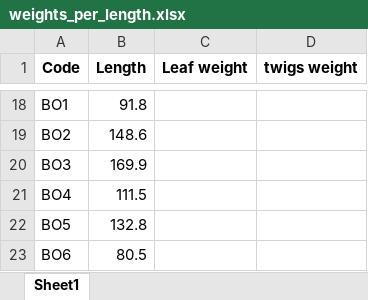
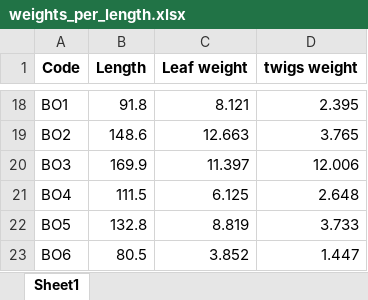
Before and after one commit to dferraretto/Daniele_Repo, an Excel workbook: 15N_experiment/15N_branches/weights_per_length.xlsx, sheet Sheet1, drawn as a sheet; only a part is shown, gaps mark what is left out; values as stored, in another font and other column widths than the file's, no borders; the diff covers the shown part only; the diff names each change by its address in the sheet, - before the commit and + after, or states it on an @@ line.

Commit message:
Calculated the predicted DM/cm of twigs and branches. file Branch_15N ready to calculate recovered 15N

```diff
--- a/15N_experiment/15N_branches/weights_per_length.xlsx (sheet Sheet1)
+++ b/15N_experiment/15N_branches/weights_per_length.xlsx (sheet Sheet1)
-C18 (Leaf weight): (empty)
+C18 (Leaf weight): 8.121
-D18 (twigs weight): (empty)
+D18 (twigs weight): 2.395
-C19 (Leaf weight): (empty)
+C19 (Leaf weight): 12.663
-D19 (twigs weight): (empty)
+D19 (twigs weight): 3.765
-C20 (Leaf weight): (empty)
+C20 (Leaf weight): 11.397
-D20 (twigs weight): (empty)
+D20 (twigs weight): 12.006
-C21 (Leaf weight): (empty)
+C21 (Leaf weight): 6.125
-D21 (twigs weight): (empty)
+D21 (twigs weight): 2.648
-C22 (Leaf weight): (empty)
+C22 (Leaf weight): 8.819
-D22 (twigs weight): (empty)
+D22 (twigs weight): 3.733
-C23 (Leaf weight): (empty)
+C23 (Leaf weight): 3.852
-D23 (twigs weight): (empty)
+D23 (twigs weight): 1.447
```
Also changed, not shown: 32 edited cells elsewhere in this sheet, 4 other files.
